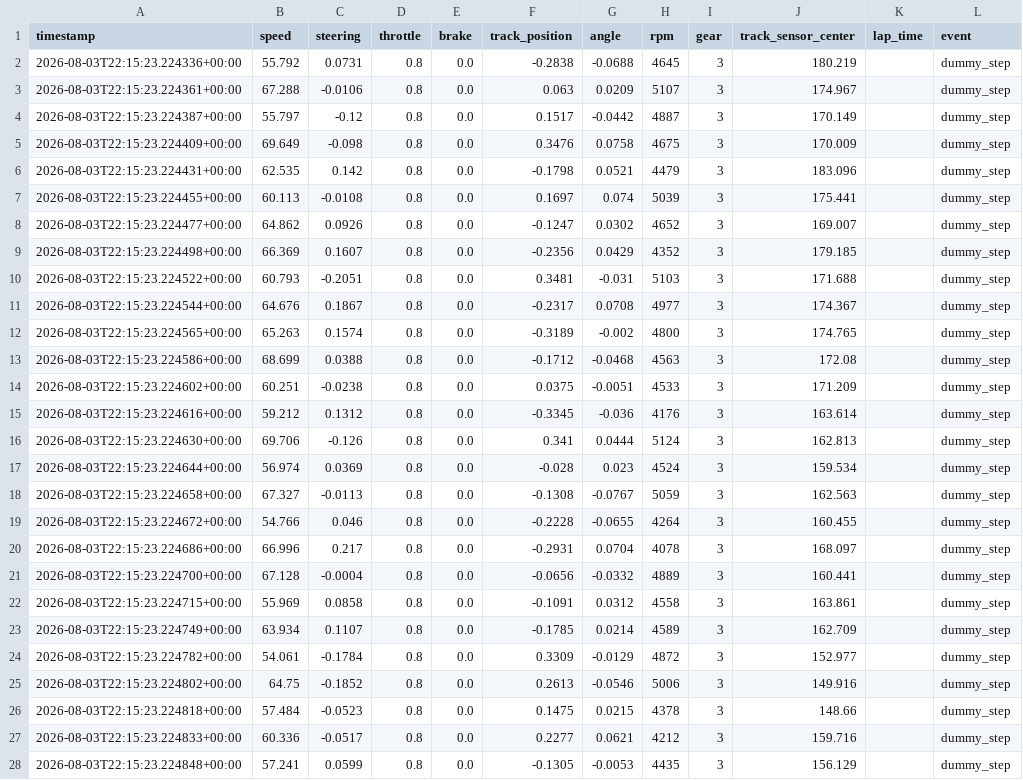
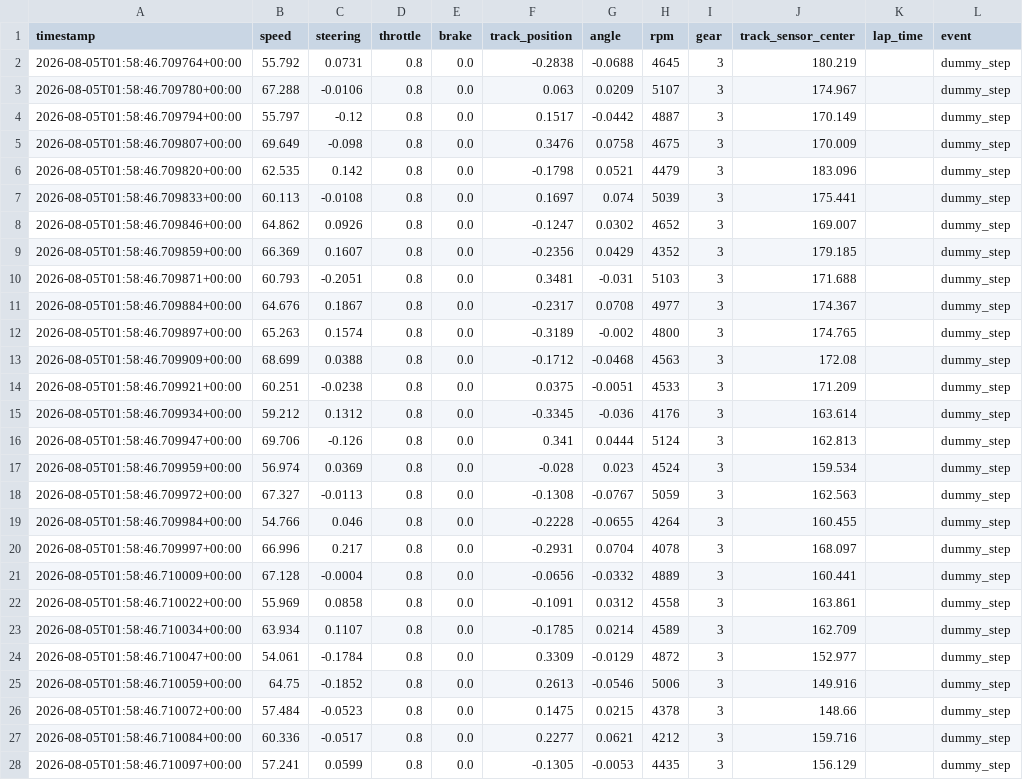
Before and after one commit to nikk48/diss-final, a CSV file: data/telemetry_logs/EXP_001_run_2.csv, drawn as a sheet; only a part is shown; the diff covers the shown part only.

```diff
--- a/data/telemetry_logs/EXP_001_run_2.csv
+++ b/data/telemetry_logs/EXP_001_run_2.csv
@@ -1,28 +1,28 @@
 timestamp,speed,steering,throttle,brake,track_position,angle,rpm,gear,track_sensor_center,lap_time,event
-2026-08-03T22:15:23.224336+00:00,55.792,0.0731,0.8,0.0,-0.2838,-0.0688,4645,3,180.219,,dummy_step
-2026-08-03T22:15:23.224361+00:00,67.288,-0.0106,0.8,0.0,0.063,0.0209,5107,3,174.967,,dummy_step
-2026-08-03T22:15:23.224387+00:00,55.797,-0.12,0.8,0.0,0.1517,-0.0442,4887,3,170.149,,dummy_step
-2026-08-03T22:15:23.224409+00:00,69.649,-0.098,0.8,0.0,0.3476,0.0758,4675,3,170.009,,dummy_step
-2026-08-03T22:15:23.224431+00:00,62.535,0.142,0.8,0.0,-0.1798,0.0521,4479,3,183.096,,dummy_step
-2026-08-03T22:15:23.224455+00:00,60.113,-0.0108,0.8,0.0,0.1697,0.074,5039,3,175.441,,dummy_step
-2026-08-03T22:15:23.224477+00:00,64.862,0.0926,0.8,0.0,-0.1247,0.0302,4652,3,169.007,,dummy_step
-2026-08-03T22:15:23.224498+00:00,66.369,0.1607,0.8,0.0,-0.2356,0.0429,4352,3,179.185,,dummy_step
-2026-08-03T22:15:23.224522+00:00,60.793,-0.2051,0.8,0.0,0.3481,-0.031,5103,3,171.688,,dummy_step
-2026-08-03T22:15:23.224544+00:00,64.676,0.1867,0.8,0.0,-0.2317,0.0708,4977,3,174.367,,dummy_step
-2026-08-03T22:15:23.224565+00:00,65.263,0.1574,0.8,0.0,-0.3189,-0.002,4800,3,174.765,,dummy_step
-2026-08-03T22:15:23.224586+00:00,68.699,0.0388,0.8,0.0,-0.1712,-0.0468,4563,3,172.08,,dummy_step
-2026-08-03T22:15:23.224602+00:00,60.251,-0.0238,0.8,0.0,0.0375,-0.0051,4533,3,171.209,,dummy_step
-2026-08-03T22:15:23.224616+00:00,59.212,0.1312,0.8,0.0,-0.3345,-0.036,4176,3,163.614,,dummy_step
-2026-08-03T22:15:23.224630+00:00,69.706,-0.126,0.8,0.0,0.341,0.0444,5124,3,162.813,,dummy_step
-2026-08-03T22:15:23.224644+00:00,56.974,0.0369,0.8,0.0,-0.028,0.023,4524,3,159.534,,dummy_step
-2026-08-03T22:15:23.224658+00:00,67.327,-0.0113,0.8,0.0,-0.1308,-0.0767,5059,3,162.563,,dummy_step
-2026-08-03T22:15:23.224672+00:00,54.766,0.046,0.8,0.0,-0.2228,-0.0655,4264,3,160.455,,dummy_step
-2026-08-03T22:15:23.224686+00:00,66.996,0.217,0.8,0.0,-0.2931,0.0704,4078,3,168.097,,dummy_step
-2026-08-03T22:15:23.224700+00:00,67.128,-0.0004,0.8,0.0,-0.0656,-0.0332,4889,3,160.441,,dummy_step
-2026-08-03T22:15:23.224715+00:00,55.969,0.0858,0.8,0.0,-0.1091,0.0312,4558,3,163.861,,dummy_step
-2026-08-03T22:15:23.224749+00:00,63.934,0.1107,0.8,0.0,-0.1785,0.0214,4589,3,162.709,,dummy_step
-2026-08-03T22:15:23.224782+00:00,54.061,-0.1784,0.8,0.0,0.3309,-0.0129,4872,3,152.977,,dummy_step
-2026-08-03T22:15:23.224802+00:00,64.75,-0.1852,0.8,0.0,0.2613,-0.0546,5006,3,149.916,,dummy_step
-2026-08-03T22:15:23.224818+00:00,57.484,-0.0523,0.8,0.0,0.1475,0.0215,4378,3,148.66,,dummy_step
-2026-08-03T22:15:23.224833+00:00,60.336,-0.0517,0.8,0.0,0.2277,0.0621,4212,3,159.716,,dummy_step
-2026-08-03T22:15:23.224848+00:00,57.241,0.0599,0.8,0.0,-0.1305,-0.0053,4435,3,156.129,,dummy_step
+2026-08-05T01:58:46.709764+00:00,55.792,0.0731,0.8,0.0,-0.2838,-0.0688,4645,3,180.219,,dummy_step
+2026-08-05T01:58:46.709780+00:00,67.288,-0.0106,0.8,0.0,0.063,0.0209,5107,3,174.967,,dummy_step
+2026-08-05T01:58:46.709794+00:00,55.797,-0.12,0.8,0.0,0.1517,-0.0442,4887,3,170.149,,dummy_step
+2026-08-05T01:58:46.709807+00:00,69.649,-0.098,0.8,0.0,0.3476,0.0758,4675,3,170.009,,dummy_step
+2026-08-05T01:58:46.709820+00:00,62.535,0.142,0.8,0.0,-0.1798,0.0521,4479,3,183.096,,dummy_step
+2026-08-05T01:58:46.709833+00:00,60.113,-0.0108,0.8,0.0,0.1697,0.074,5039,3,175.441,,dummy_step
+2026-08-05T01:58:46.709846+00:00,64.862,0.0926,0.8,0.0,-0.1247,0.0302,4652,3,169.007,,dummy_step
+2026-08-05T01:58:46.709859+00:00,66.369,0.1607,0.8,0.0,-0.2356,0.0429,4352,3,179.185,,dummy_step
+2026-08-05T01:58:46.709871+00:00,60.793,-0.2051,0.8,0.0,0.3481,-0.031,5103,3,171.688,,dummy_step
+2026-08-05T01:58:46.709884+00:00,64.676,0.1867,0.8,0.0,-0.2317,0.0708,4977,3,174.367,,dummy_step
+2026-08-05T01:58:46.709897+00:00,65.263,0.1574,0.8,0.0,-0.3189,-0.002,4800,3,174.765,,dummy_step
+2026-08-05T01:58:46.709909+00:00,68.699,0.0388,0.8,0.0,-0.1712,-0.0468,4563,3,172.08,,dummy_step
+2026-08-05T01:58:46.709921+00:00,60.251,-0.0238,0.8,0.0,0.0375,-0.0051,4533,3,171.209,,dummy_step
+2026-08-05T01:58:46.709934+00:00,59.212,0.1312,0.8,0.0,-0.3345,-0.036,4176,3,163.614,,dummy_step
+2026-08-05T01:58:46.709947+00:00,69.706,-0.126,0.8,0.0,0.341,0.0444,5124,3,162.813,,dummy_step
+2026-08-05T01:58:46.709959+00:00,56.974,0.0369,0.8,0.0,-0.028,0.023,4524,3,159.534,,dummy_step
+2026-08-05T01:58:46.709972+00:00,67.327,-0.0113,0.8,0.0,-0.1308,-0.0767,5059,3,162.563,,dummy_step
+2026-08-05T01:58:46.709984+00:00,54.766,0.046,0.8,0.0,-0.2228,-0.0655,4264,3,160.455,,dummy_step
+2026-08-05T01:58:46.709997+00:00,66.996,0.217,0.8,0.0,-0.2931,0.0704,4078,3,168.097,,dummy_step
+2026-08-05T01:58:46.710009+00:00,67.128,-0.0004,0.8,0.0,-0.0656,-0.0332,4889,3,160.441,,dummy_step
+2026-08-05T01:58:46.710022+00:00,55.969,0.0858,0.8,0.0,-0.1091,0.0312,4558,3,163.861,,dummy_step
+2026-08-05T01:58:46.710034+00:00,63.934,0.1107,0.8,0.0,-0.1785,0.0214,4589,3,162.709,,dummy_step
+2026-08-05T01:58:46.710047+00:00,54.061,-0.1784,0.8,0.0,0.3309,-0.0129,4872,3,152.977,,dummy_step
+2026-08-05T01:58:46.710059+00:00,64.75,-0.1852,0.8,0.0,0.2613,-0.0546,5006,3,149.916,,dummy_step
+2026-08-05T01:58:46.710072+00:00,57.484,-0.0523,0.8,0.0,0.1475,0.0215,4378,3,148.66,,dummy_step
+2026-08-05T01:58:46.710084+00:00,60.336,-0.0517,0.8,0.0,0.2277,0.0621,4212,3,159.716,,dummy_step
+2026-08-05T01:58:46.710097+00:00,57.241,0.0599,0.8,0.0,-0.1305,-0.0053,4435,3,156.129,,dummy_step
```
Also changed, not shown: 93 edited cells elsewhere in this file, data/dummy_experiments.csv, data/telemetry_logs/EXP_001_run_1.csv, 32 other files.
